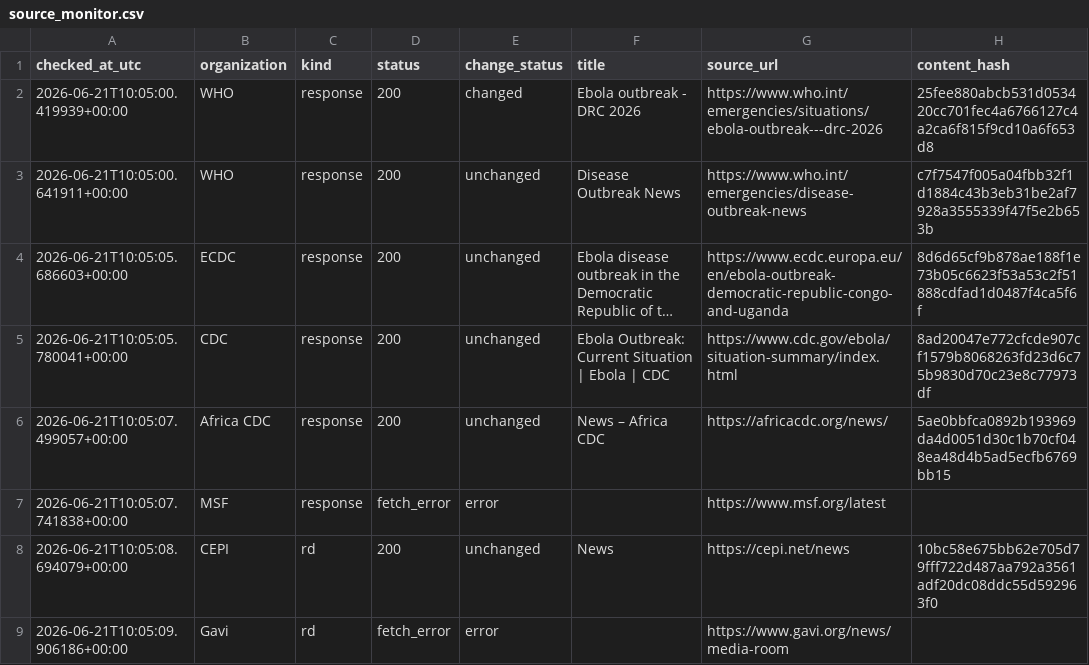
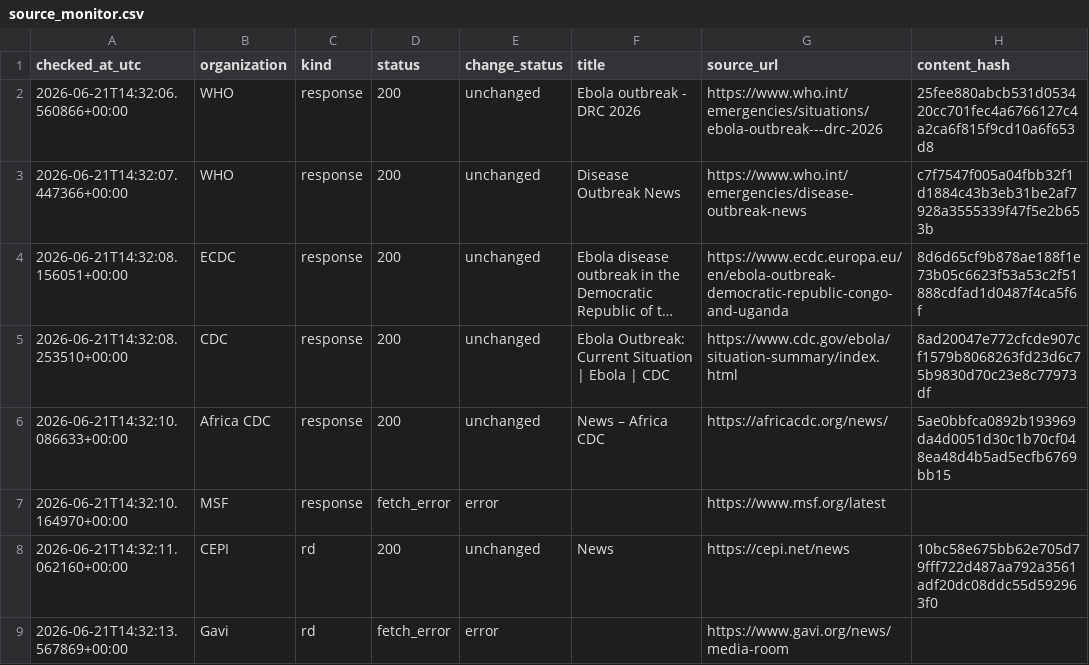
Before and after one commit to mosuzuki/ebola2026, a CSV file: data/processed/source_monitor.csv, drawn as a sheet; only a part is shown; long unchanged cells end in …; the diff names each change by its address in the sheet, - before the commit and + after, or states it on an @@ line.

```diff
--- a/data/processed/source_monitor.csv
+++ b/data/processed/source_monitor.csv
-A2 (checked_at_utc): 2026-06-21T10:05:00.419939+00:00
+A2 (checked_at_utc): 2026-06-21T14:32:06.560866+00:00
-E2 (change_status): changed
+E2 (change_status): unchanged
-A3 (checked_at_utc): 2026-06-21T10:05:00.641911+00:00
+A3 (checked_at_utc): 2026-06-21T14:32:07.447366+00:00
-A4 (checked_at_utc): 2026-06-21T10:05:05.686603+00:00
+A4 (checked_at_utc): 2026-06-21T14:32:08.156051+00:00
-A5 (checked_at_utc): 2026-06-21T10:05:05.780041+00:00
+A5 (checked_at_utc): 2026-06-21T14:32:08.253510+00:00
-A6 (checked_at_utc): 2026-06-21T10:05:07.499057+00:00
+A6 (checked_at_utc): 2026-06-21T14:32:10.086633+00:00
-A7 (checked_at_utc): 2026-06-21T10:05:07.741838+00:00
+A7 (checked_at_utc): 2026-06-21T14:32:10.164970+00:00
-A8 (checked_at_utc): 2026-06-21T10:05:08.694079+00:00
+A8 (checked_at_utc): 2026-06-21T14:32:11.062160+00:00
-A9 (checked_at_utc): 2026-06-21T10:05:09.906186+00:00
+A9 (checked_at_utc): 2026-06-21T14:32:13.567869+00:00
```
Also changed, not shown: docs/data/response_tracker.csv, docs/data/source_monitor.csv, 6 other files.
